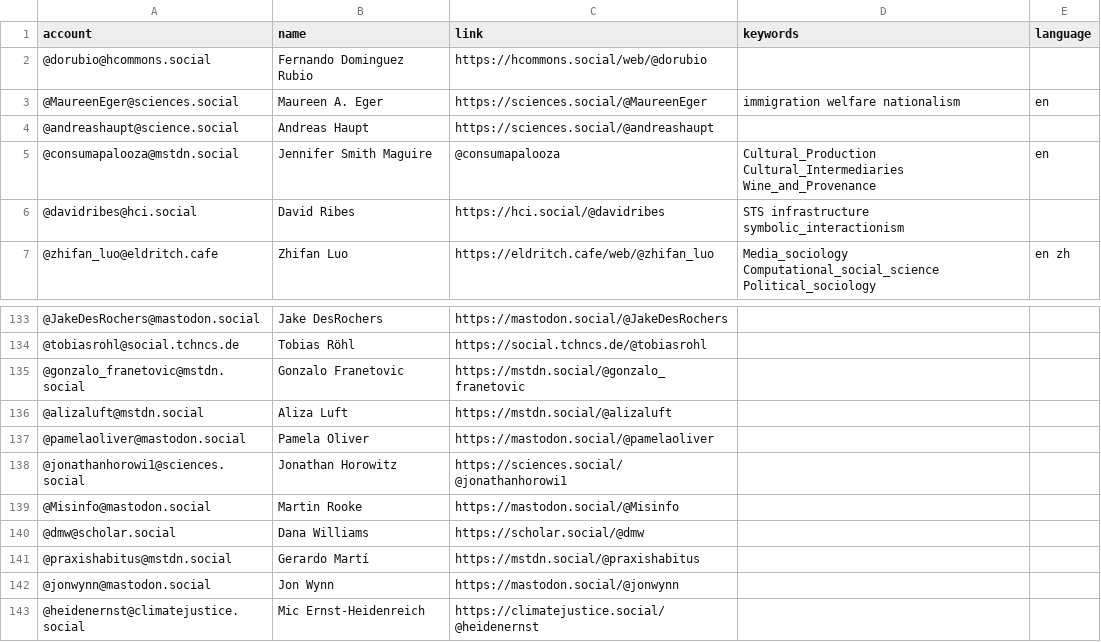
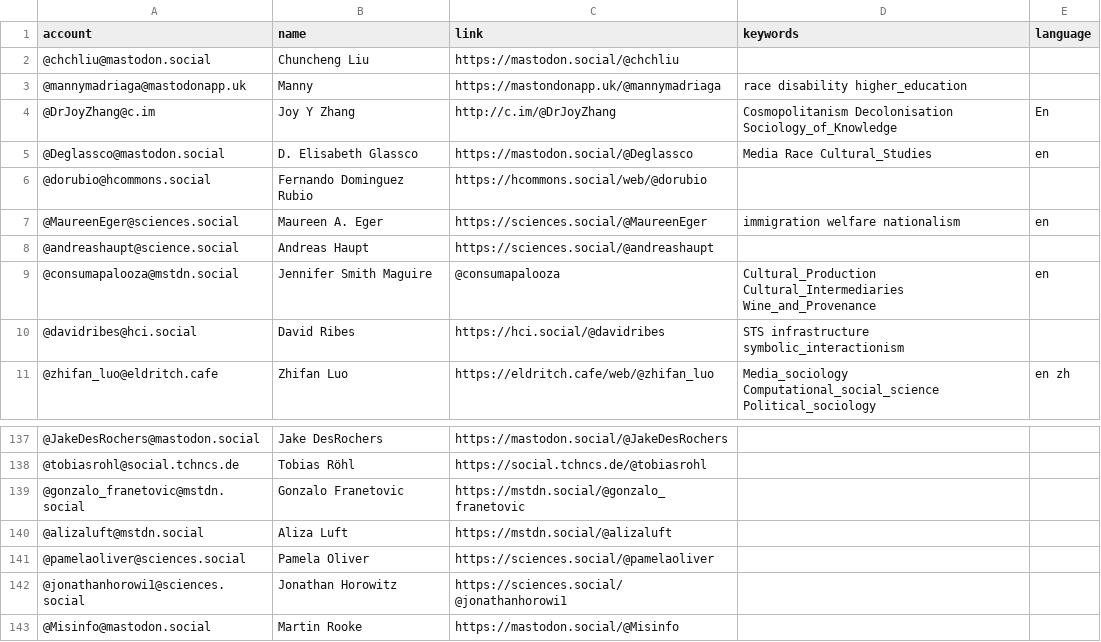
Before and after one commit to trutzig89182/Mastodon-Sociologists, a CSV file: resources/users.csv, drawn as a sheet; only a part is shown, gaps mark what is left out; the shorter side is filled out with more unchanged rows; addresses are those after the commit; the diff names each change by its address in the sheet, - before the commit and + after, or states it on an @@ line.

Commit message:
Update users.csv

```diff
--- a/resources/users.csv
+++ b/resources/users.csv
+row 2: @chchliu@mastodon.social | Chuncheng Liu | https://mastodon.social/@chchliu
+row 3: @mannymadriaga@mastodonapp.uk | Manny | https://mastondonapp.uk/@mannymadriaga | race disability higher_education
+row 4: @DrJoyZhang@c.im | Joy Y Zhang | http://c.im/@DrJoyZhang | Cosmopolitanism Decolonisation Sociology_of_Knowledge | En
+row 5: @Deglassco@mastodon.social | D. Elisabeth Glassco | https://mastodon.social/@Deglassco | Media Race Cultural_Studies | en
-A141 (account): @pamelaoliver@mastodon.social
+A141 (account): @pamelaoliver@sciences.social
-C141 (link): https://mastodon.social/@pamelaoliver
+C141 (link): https://sciences.social/@pamelaoliver
```
